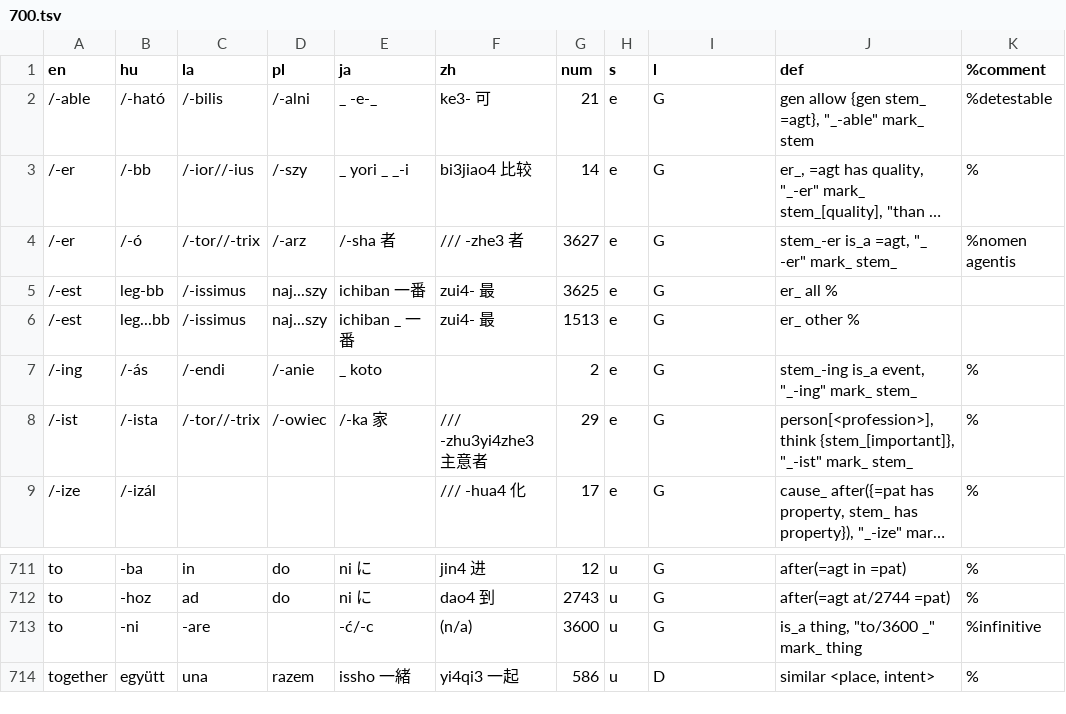
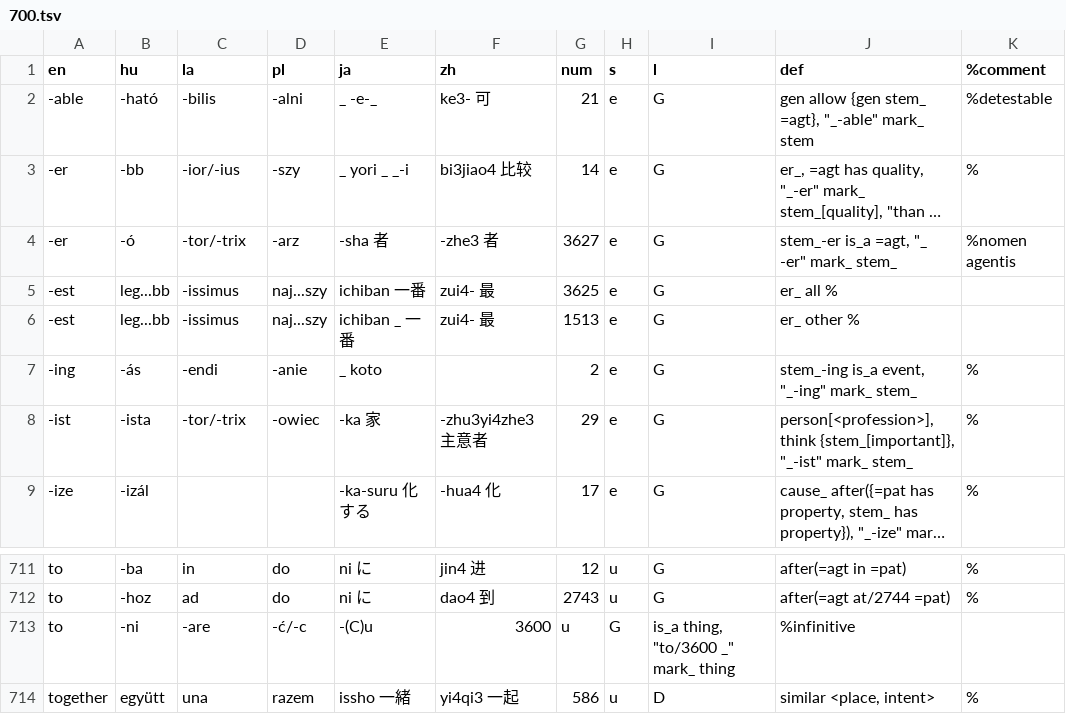
Before and after one commit to kornai/4lang, a TSV file: V2/700.tsv, drawn as a sheet; only a part is shown, gaps mark what is left out; long unchanged cells end in …; the diff covers the shown part only; the diff names each change by its address in the sheet, - before the commit and + after, or states it on an @@ line.

Commit message:
v2.01

```diff
--- a/V2/700.tsv
+++ b/V2/700.tsv
-A2 (en): /-able
+A2 (en): -able
-B2 (hu): /-ható
+B2 (hu): -ható
-C2 (la): /-bilis
+C2 (la): -bilis
-D2 (pl): /-alni
+D2 (pl): -alni
-A3:A4 (en): /-er
+A3:A4 (en): -er
-B3 (hu): /-bb
+B3 (hu): -bb
-C3 (la): /-ior//-ius
+C3 (la): -ior/-ius
-D3 (pl): /-szy
+D3 (pl): -szy
-B4 (hu): /-ó
+B4 (hu): -ó
-C4 (la): /-tor//-trix
+C4 (la): -tor/-trix
-D4 (pl): /-arz
+D4 (pl): -arz
-E4 (ja): /-sha 者
+E4 (ja): -sha 者
-F4 (zh): /// -zhe3 者
+F4 (zh): -zhe3 者
-A5:A6 (en): /-est
+A5:A6 (en): -est
-B5 (hu): leg-bb
+B5 (hu): leg...bb
-C5:C6 (la): /-issimus
+C5:C6 (la): -issimus
-A7 (en): /-ing
+A7 (en): -ing
-B7 (hu): /-ás
+B7 (hu): -ás
-C7 (la): /-endi
+C7 (la): -endi
-D7 (pl): /-anie
+D7 (pl): -anie
-A8 (en): /-ist
+A8 (en): -ist
-B8 (hu): /-ista
+B8 (hu): -ista
-C8 (la): /-tor//-trix
+C8 (la): -tor/-trix
-D8 (pl): /-owiec
+D8 (pl): -owiec
-E8 (ja): /-ka 家
+E8 (ja): -ka 家
-F8 (zh): /// -zhu3yi4zhe3 主意者
+F8 (zh): -zhu3yi4zhe3 主意者
-A9 (en): /-ize
+A9 (en): -ize
-B9 (hu): /-izál
+B9 (hu): -izál
-E9 (ja): (empty)
+E9 (ja): -ka-suru 化する
-F9 (zh): /// -hua4 化
+F9 (zh): -hua4 化
-D713 (pl): (empty)
+D713 (pl): -ć/-c
-E713 (ja): -ć/-c
+E713 (ja): -(C)u
-F713 (zh): (n/a)
+F713 (zh): 3600
-G713 (num): 3600
+G713 (num): u
-H713 (s): u
+H713 (s): G
-I713 (l): G
+I713 (l): is_a thing, "to/3600 _" mark_ thing
-J713 (def): is_a thing, "to/3600 _" mark_ thing
+J713 (def): %infinitive
-K713 (%comment): %infinitive
+K713 (%comment): (empty)
```
Also changed, not shown: 50 edited cells elsewhere in this file.
